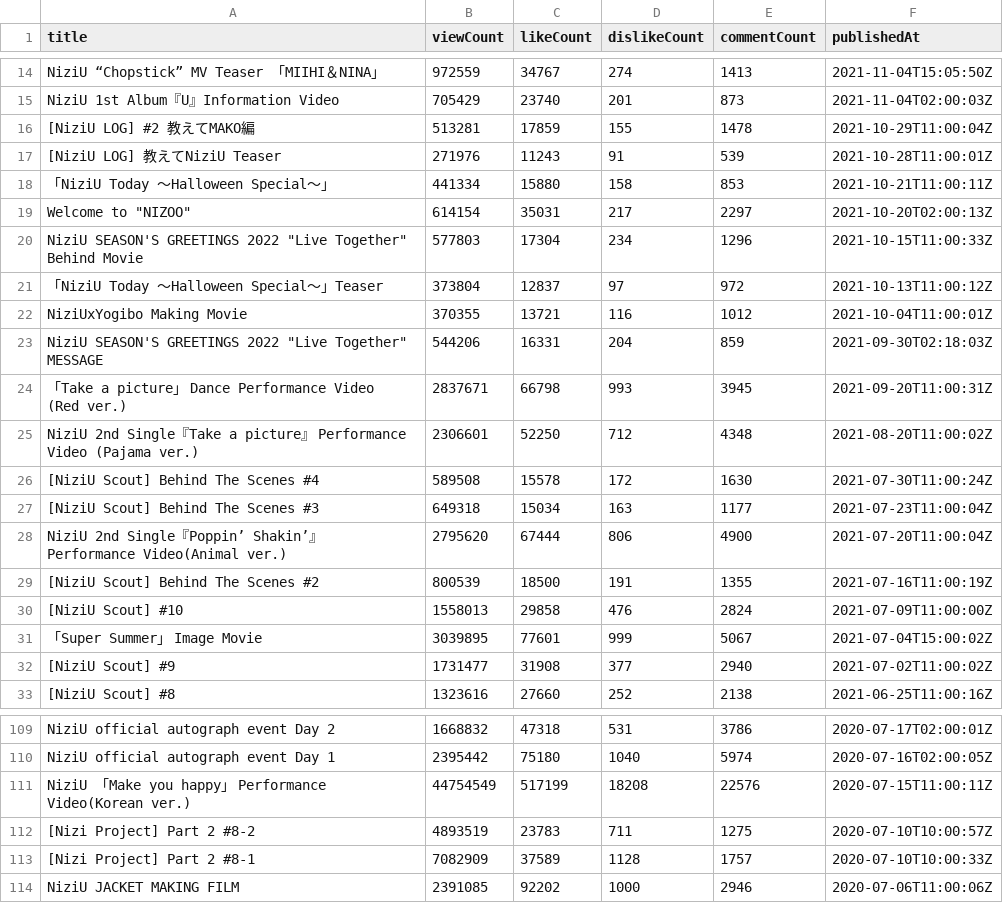
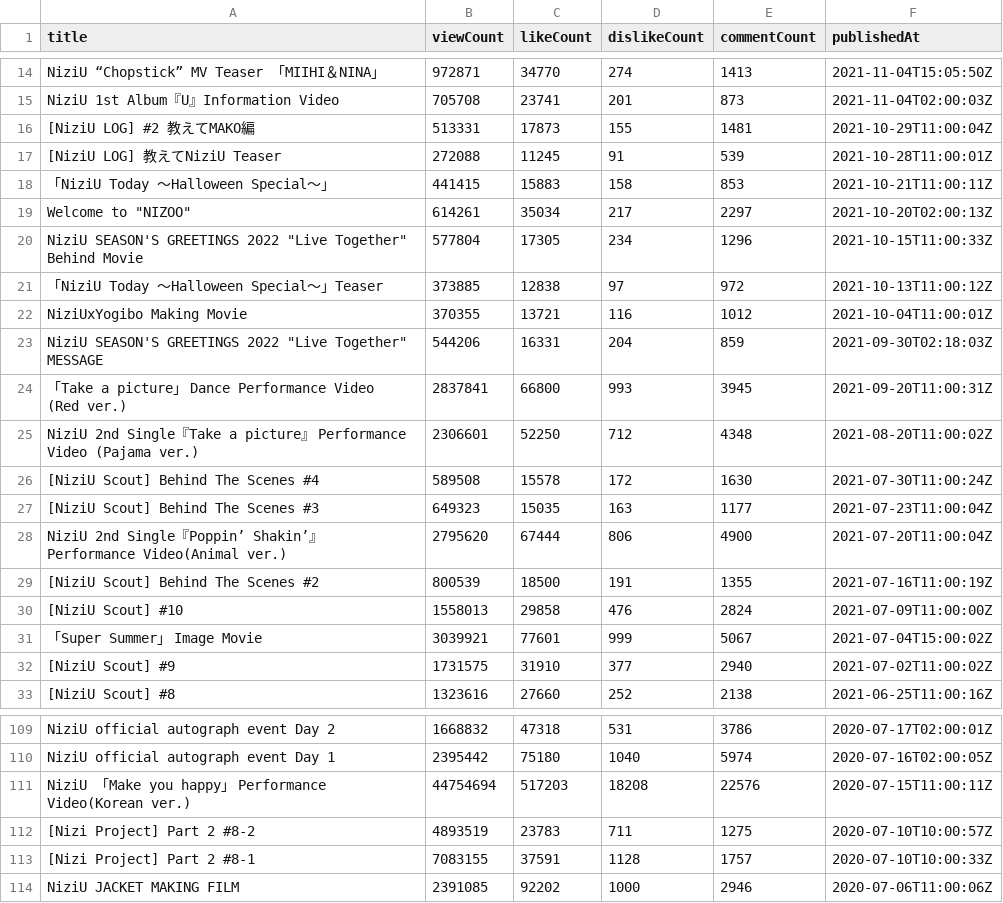
Before and after one commit to Murayu0225/youtube-dev, a CSV file: Data/videos_report.csv, drawn as a sheet; only a part is shown, gaps mark what is left out; the diff covers the shown part only; the diff names each change by its address in the sheet, - before the commit and + after, or states it on an @@ line.

```diff
--- a/Data/videos_report.csv
+++ b/Data/videos_report.csv
-B14 (viewCount): 972559
+B14 (viewCount): 972871
-C14 (likeCount): 34767
+C14 (likeCount): 34770
-B15 (viewCount): 705429
+B15 (viewCount): 705708
-C15 (likeCount): 23740
+C15 (likeCount): 23741
-B16 (viewCount): 513281
+B16 (viewCount): 513331
-C16 (likeCount): 17859
+C16 (likeCount): 17873
-E16 (commentCount): 1478
+E16 (commentCount): 1481
-B17 (viewCount): 271976
+B17 (viewCount): 272088
-C17 (likeCount): 11243
+C17 (likeCount): 11245
-B18 (viewCount): 441334
+B18 (viewCount): 441415
-C18 (likeCount): 15880
+C18 (likeCount): 15883
-B19 (viewCount): 614154
+B19 (viewCount): 614261
-C19 (likeCount): 35031
+C19 (likeCount): 35034
-B20 (viewCount): 577803
+B20 (viewCount): 577804
-C20 (likeCount): 17304
+C20 (likeCount): 17305
-B21 (viewCount): 373804
+B21 (viewCount): 373885
-C21 (likeCount): 12837
+C21 (likeCount): 12838
-B24 (viewCount): 2837671
+B24 (viewCount): 2837841
-C24 (likeCount): 66798
+C24 (likeCount): 66800
-B27 (viewCount): 649318
+B27 (viewCount): 649323
-C27 (likeCount): 15034
+C27 (likeCount): 15035
-B31 (viewCount): 3039895
+B31 (viewCount): 3039921
-B32 (viewCount): 1731477
+B32 (viewCount): 1731575
-C32 (likeCount): 31908
+C32 (likeCount): 31910
-B111 (viewCount): 44754549
+B111 (viewCount): 44754694
-C111 (likeCount): 517199
+C111 (likeCount): 517203
-B113 (viewCount): 7082909
+B113 (viewCount): 7083155
-C113 (likeCount): 37589
+C113 (likeCount): 37591
```
Also changed, not shown: 103 edited cells elsewhere in this file.
